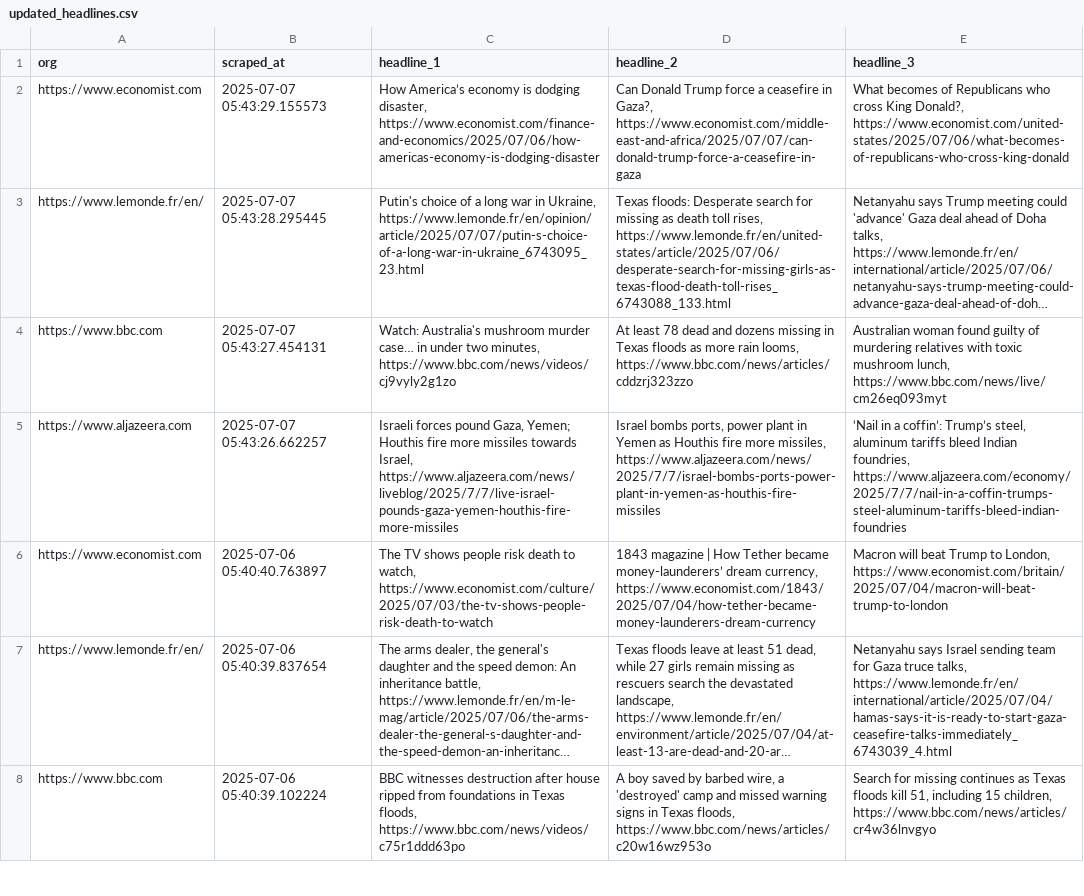
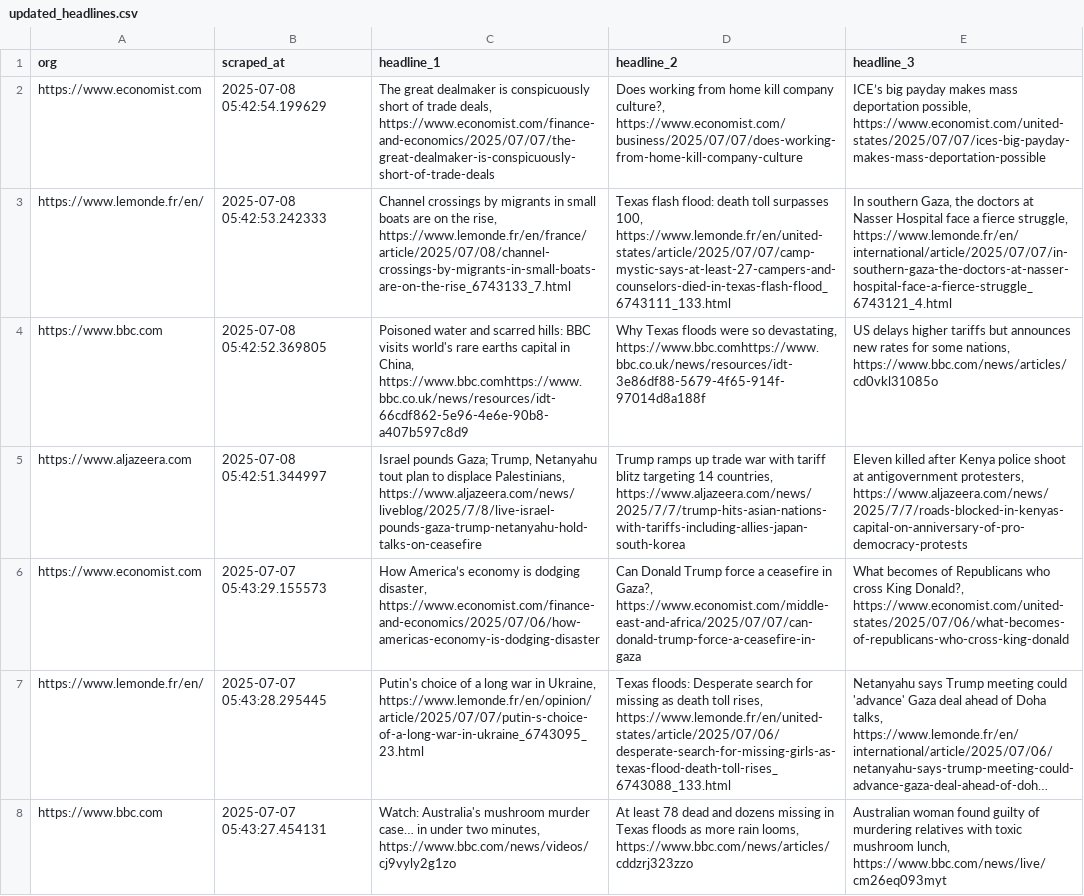
Before and after one commit to raphaelletseng/news_autoscraper, a CSV file: updated_headlines.csv, drawn as a sheet; only a part is shown; the shorter side is filled out with more unchanged rows; long unchanged cells end in …; the diff names each change by its address in the sheet, - before the commit and + after, or states it on an @@ line.

```diff
--- a/updated_headlines.csv
+++ b/updated_headlines.csv
+row 2: https://www.economist.com | 2025-07-08 05:42:54.199629 | The great dealmaker is conspicuously short of trade deals, https://www.economist.com/finance-and-economics/2025/07/07/the-great-dealmaker-is-conspicuously-short-of-trade-deals | Does working from home kill company culture?, https://www.economist.com/business/2025/07/07/does-working-from-home-kill-company-culture | ICE’s big payday makes mass deportation possible, https://www.economist.com/united-states/2025/07/07/ices-big-payday-makes-mass-deportation-possible
+row 3: https://www.lemonde.fr/en/ | 2025-07-08 05:42:53.242333 | Channel crossings by migrants in small boats are on the rise, https://www.lemonde.fr/en/france/article/2025/07/08/channel-crossings-by-migrants-in-small-boats-are-on-the-rise_6743133_7.html | Texas flash flood: death toll surpasses 100, https://www.lemonde.fr/en/united-states/article/2025/07/07/camp-mystic-says-at-least-27-campers-and-counselors-died-in-texas-flash-flood_6743111_133.html | In southern Gaza, the doctors at Nasser Hospital face a fierce struggle, https://www.lemonde.fr/en/international/article/2025/07/07/in-southern-gaza-the-doctors-at-nasser-hospital-face-a-fierce-struggle_6743121_4.html
+row 4: https://www.bbc.com | 2025-07-08 05:42:52.369805 | Poisoned water and scarred hills: BBC visits world's rare earths capital in China, https://www.bbc.comhttps://www.bbc.co.uk/news/resources/idt-66cdf862-5e96-4e6e-90b8-a407b597c8d9 | Why Texas floods were so devastating, https://www.bbc.comhttps://www.bbc.co.uk/news/resources/idt-3e86df88-5679-4f65-914f-97014d8a188f | US delays higher tariffs but announces new rates for some nations, https://www.bbc.com/news/articles/cd0vkl31085o
+row 5: https://www.aljazeera.com | 2025-07-08 05:42:51.344997 | Israel pounds Gaza; Trump, Netanyahu tout plan to displace Palestinians, https://www.aljazeera.com/news/liveblog/2025/7/8/live-israel-pounds-gaza-trump-netanyahu-hold-talks-on-ceasefire | Trump ramps up trade war with tariff blitz targeting 14 countries, https://www.aljazeera.com/news/2025/7/7/trump-hits-asian-nations-with-tariffs-including-allies-japan-south-korea | Eleven killed after Kenya police shoot at antigovernment protesters, https://www.aljazeera.com/news/2025/7/7/roads-blocked-in-kenyas-capital-on-anniversary-of-pro-democracy-protests
```
